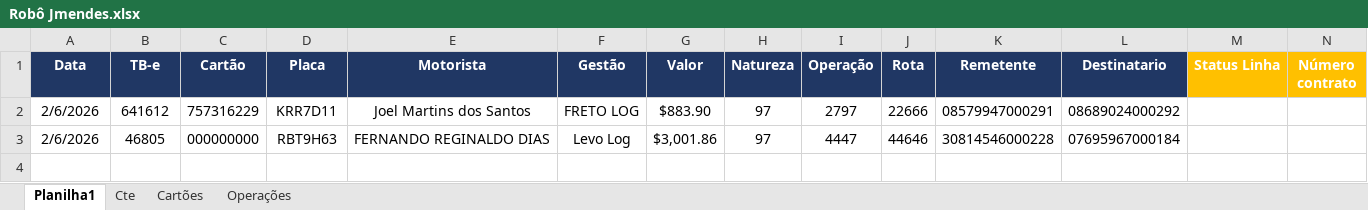
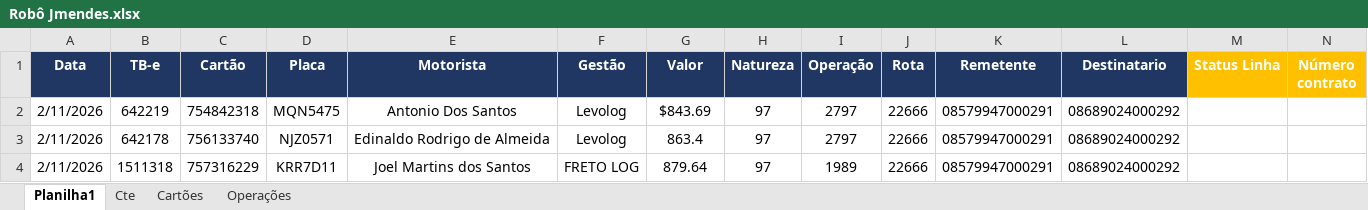
Before and after one commit to Orietnom/KMM, an Excel workbook: excel_files/Robô Jmendes.xlsx, sheet Planilha1, drawn as a sheet; only a part is shown; values as stored, in another font and other column widths than the file's, no borders; removed rows and columns are numbered as before the commit, all else as after; rows hold the shown columns only; the diff names each change by its address in the sheet, - before the commit and + after, or states it on an @@ line.

```diff
--- a/excel_files/Robô Jmendes.xlsx (sheet Planilha1)
+++ b/excel_files/Robô Jmendes.xlsx (sheet Planilha1)
+row 2: 2/11/2026 | 642219 | 754842318 | MQN5475 | Antonio Dos Santos | Levolog | $843.69 | 97 | 2797 | 22666 | 08579947000291 | 08689024000292
+row 3: 2/11/2026 | 642178 | 756133740 | NJZ0571 | Edinaldo Rodrigo de Almeida | Levolog | 863.4 | 97 | 2797 | 22666 | 08579947000291 | 08689024000292
-A4 (Data): 2/6/2026
+A4 (Data): 2/11/2026
-B4 (TB-e): 641612
+B4 (TB-e): 1511318
-G4 (Valor): $883.90
+G4 (Valor): 879.64
-I4 (Operação): 2797
+I4 (Operação): 1989
-row 3: 2/6/2026 | 46805 | 000000000 | RBT9H63 | FERNANDO REGINALDO DIAS | Levo Log | $3,001.86 | 97 | 4447 | 44646 | 30814546000228 | 07695967000184
```
Also changed, not shown: 1 other file.
